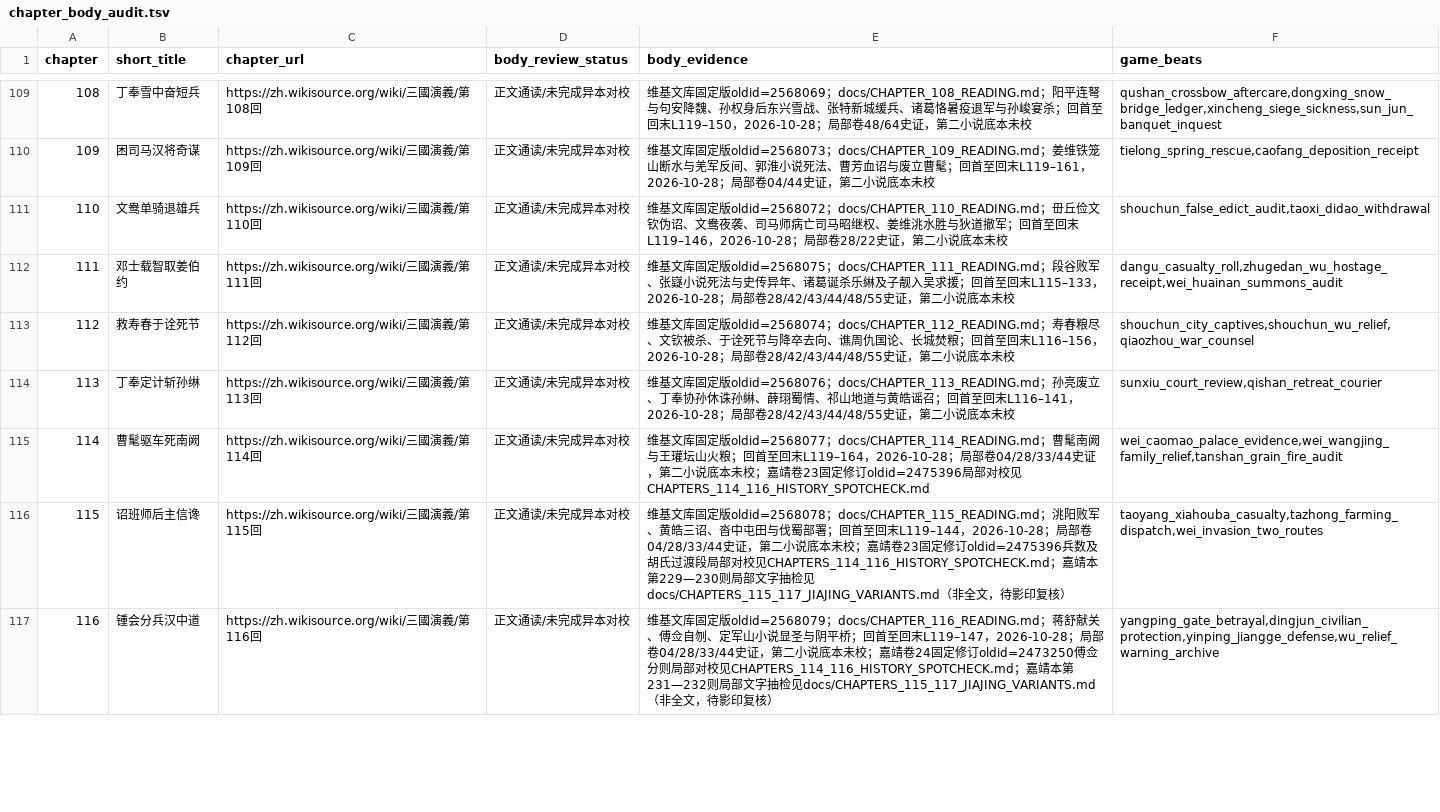
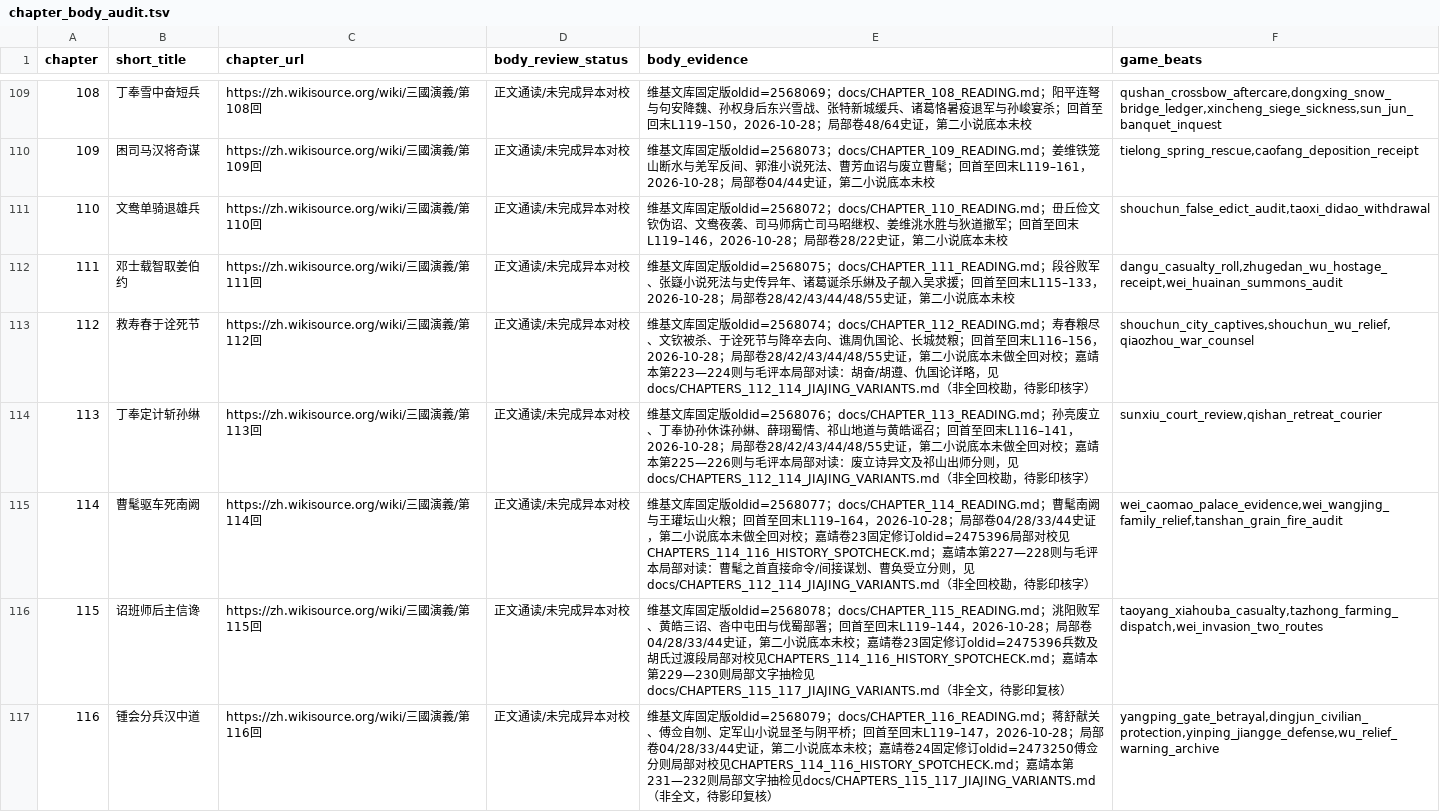
Before and after one commit to jackson-heylion/Three-Kingdoms-Spire-Reborn, a TSV file: data/chapter_body_audit.tsv, drawn as a sheet; only a part is shown, gaps mark what is left out.

Commit message:
docs(lore): integrate chapter 112–114 Jiajing/Mao variants and playable provenance
* feat(lore): audit chapters 102-104 and implement Wuzhang succession debts

* test(lore): traverse wooden-ox prerequisite before Upper Valley audit

* fix(lore): preserve legacy chapter 102 wooden-ox ledger mapping

* feat(lore): read chapters 105-107 and wire successor archives; fix Wuzhang priority regression

* fix(lore): keep optional 102-104 archives behind legacy Wuzhang entry

* feat(lore): audit chapters 108-110 and playable successor debts

* feat(lore): audit chapters 111-113 and connect Dangu, Shouchun, Sun Xiu successor choices

* fix(lore): require accepted Caofang archive before Huainan oath payoff

* fix(lore): preserve Wei oath chain and correct chapter ledger test delimiter

* feat(lore): audit and play chapters 114-116 with successor choices

* refactor(lore): split existing unit tests from expanded narrative module

* feat(lore): audit chapters 117-119 and connect Shu fall to successor accountability

* test(lore): match TSV chapter prefix using a real tab

* fix(lore): distinguish Liu Chen's wife suicide from his killing of children

* feat(lore): finish chapter 120 body audit and playable epilogue; close chapter 011 story gap

* fix(lore): retain legacy jin_unification scene in chapter 120 audit

* feat(lore): collate concrete Jiajing/Mao variants for chapters 118–120

* lore(p1): compare Jiajing/Mao 115-117 variants in playable archives

* lore(p1): collate Jiajing and Mao variants for chapters 112-114 in playable archives

* test(lore): preserve exact traditional quotation for Mao chapter 112

```diff
--- a/data/chapter_body_audit.tsv
+++ b/data/chapter_body_audit.tsv
@@ -112,5 +112,5 @@ chapter	short_title	chapter_url	body_review_status	body_evidence	game_beats
 111	邓士载智取姜伯约	https://zh.wikisource.org/wiki/三國演義/第111回	正文通读/未完成异本对校	维基文库固定版oldid=2568075；docs/CHAPTER_111_READING.md；段谷败军、张嶷小说死法与史传异年、诸葛诞杀乐綝及子靓入吴求援；回首至回末L115–133，2026-10-28；局部卷28/42/43/44/48/55史证，第二小说底本未校	dangu_casualty_roll,zhugedan_wu_hostage_receipt,wei_huainan_summons_audit
-112	救寿春于诠死节	https://zh.wikisource.org/wiki/三國演義/第112回	正文通读/未完成异本对校	维基文库固定版oldid=2568074；docs/CHAPTER_112_READING.md；寿春粮尽、文钦被杀、于诠死节与降卒去向、谯周仇国论、长城焚粮；回首至回末L116–156，2026-10-28；局部卷28/42/43/44/48/55史证，第二小说底本未校	shouchun_city_captives,shouchun_wu_relief,qiaozhou_war_counsel
-113	丁奉定计斩孙𬘭	https://zh.wikisource.org/wiki/三國演義/第113回	正文通读/未完成异本对校	维基文库固定版oldid=2568076；docs/CHAPTER_113_READING.md；孙亮废立、丁奉协孙休诛孙綝、薛珝蜀情、祁山地道与黄皓谣召；回首至回末L116–141，2026-10-28；局部卷28/42/43/44/48/55史证，第二小说底本未校	sunxiu_court_review,qishan_retreat_courier
-114	曹髦驱车死南阙	https://zh.wikisource.org/wiki/三國演義/第114回	正文通读/未完成异本对校	维基文库固定版oldid=2568077；docs/CHAPTER_114_READING.md；曹髦南阙与王瓘坛山火粮；回首至回末L119–164，2026-10-28；局部卷04/28/33/44史证，第二小说底本未校；嘉靖卷23固定修订oldid=2475396局部对校见CHAPTERS_114_116_HISTORY_SPOTCHECK.md	wei_caomao_palace_evidence,wei_wangjing_family_relief,tanshan_grain_fire_audit
+112	救寿春于诠死节	https://zh.wikisource.org/wiki/三國演義/第112回	正文通读/未完成异本对校	维基文库固定版oldid=2568074；docs/CHAPTER_112_READING.md；寿春粮尽、文钦被杀、于诠死节与降卒去向、谯周仇国论、长城焚粮；回首至回末L116–156，2026-10-28；局部卷28/42/43/44/48/55史证，第二小说底本未做全回对校；嘉靖本第223—224则与毛评本局部对读：胡奋/胡遵、仇国论详略，见docs/CHAPTERS_112_114_JIAJING_VARIANTS.md（非全回校勘，待影印核字）	shouchun_city_captives,shouchun_wu_relief,qiaozhou_war_counsel
+113	丁奉定计斩孙𬘭	https://zh.wikisource.org/wiki/三國演義/第113回	正文通读/未完成异本对校	维基文库固定版oldid=2568076；docs/CHAPTER_113_READING.md；孙亮废立、丁奉协孙休诛孙綝、薛珝蜀情、祁山地道与黄皓谣召；回首至回末L116–141，2026-10-28；局部卷28/42/43/44/48/55史证，第二小说底本未做全回对校；嘉靖本第225—226则与毛评本局部对读：废立诗异文及祁山出师分则，见docs/CHAPTERS_112_114_JIAJING_VARIANTS.md（非全回校勘，待影印核字）	sunxiu_court_review,qishan_retreat_courier
+114	曹髦驱车死南阙	https://zh.wikisource.org/wiki/三國演義/第114回	正文通读/未完成异本对校	维基文库固定版oldid=2568077；docs/CHAPTER_114_READING.md；曹髦南阙与王瓘坛山火粮；回首至回末L119–164，2026-10-28；局部卷04/28/33/44史证，第二小说底本未做全回对校；嘉靖卷23固定修订oldid=2475396局部对校见CHAPTERS_114_116_HISTORY_SPOTCHECK.md；嘉靖本第227—228则与毛评本局部对读：曹髦之首直接命令/间接谋划、曹奂受立分则，见docs/CHAPTERS_112_114_JIAJING_VARIANTS.md（非全回校勘，待影印核字）	wei_caomao_palace_evidence,wei_wangjing_family_relief,tanshan_grain_fire_audit
 115	诏班师后主信谗	https://zh.wikisource.org/wiki/三國演義/第115回	正文通读/未完成异本对校	维基文库固定版oldid=2568078；docs/CHAPTER_115_READING.md；洮阳败军、黄皓三诏、沓中屯田与伐蜀部署；回首至回末L119–144，2026-10-28；局部卷04/28/33/44史证，第二小说底本未校；嘉靖卷23固定修订oldid=2475396兵数及胡氏过渡段局部对校见CHAPTERS_114_116_HISTORY_SPOTCHECK.md；嘉靖本第229—230则局部文字抽检见docs/CHAPTERS_115_117_JIAJING_VARIANTS.md（非全文，待影印复核）	taoyang_xiahouba_casualty,tazhong_farming_dispatch,wei_invasion_two_routes
```
Also changed, not shown: 4 other files.
